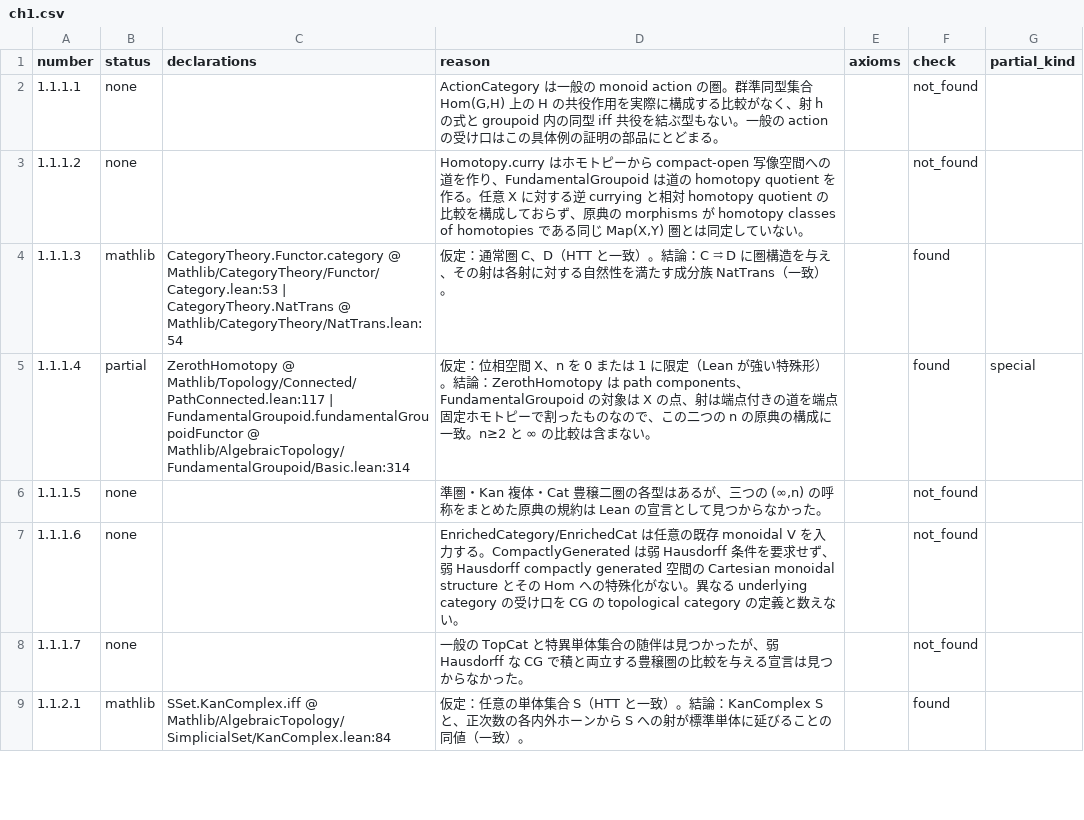
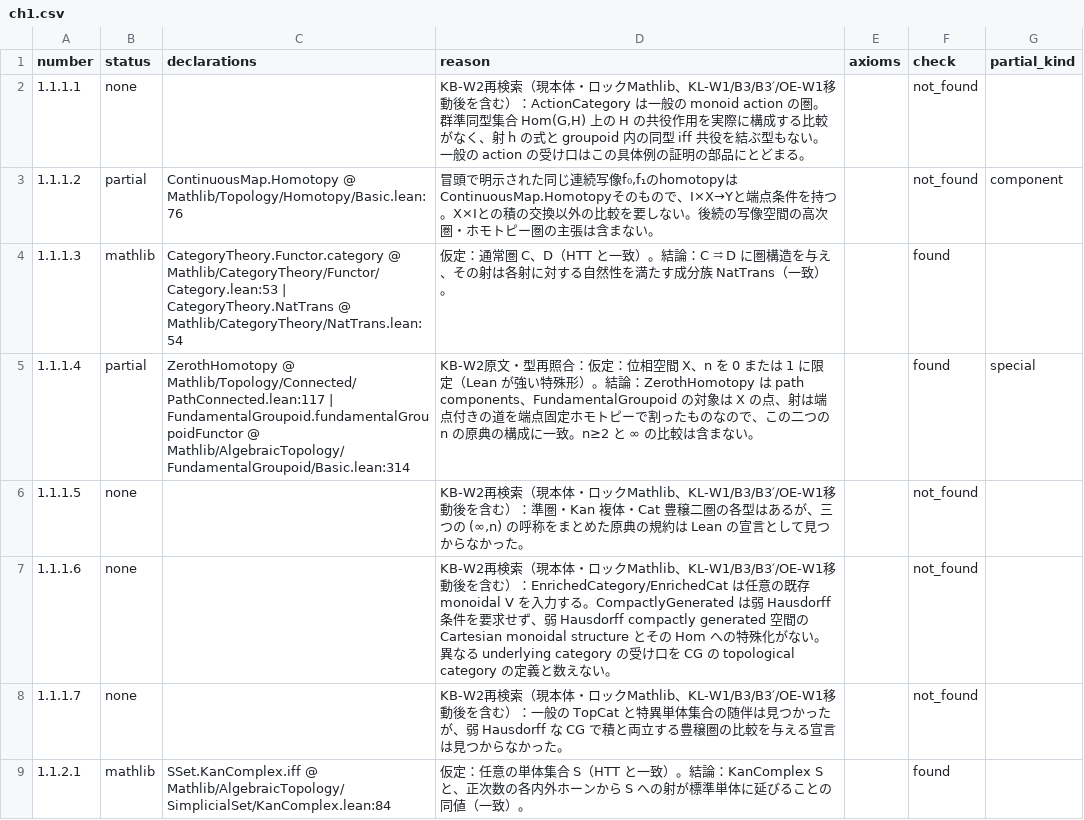
Before and after one commit to unaoya/SerrePositivity, a CSV file: research/htt-coverage/review/ch1.csv, drawn as a sheet; only a part is shown; the diff covers the shown part only.

```diff
--- a/research/htt-coverage/review/ch1.csv
+++ b/research/htt-coverage/review/ch1.csv
@@ -1,9 +1,9 @@
 number,status,declarations,reason,axioms,check,partial_kind
-1.1.1.1,none,,"ActionCategory は一般の monoid action の圏。群準同型集合 Hom(G,H) 上の H の共役作用を実際に構成する比較がなく、射 h の式と groupoid 内の同型 iff 共役を結ぶ型もない。一般の action の受け口はこの具体例の証明の部品にとどまる。",,not_found,
-1.1.1.2,none,,"Homotopy.curry はホモトピーから compact-open 写像空間への道を作り、FundamentalGroupoid は道の homotopy quotient を作る。任意 X に対する逆 currying と相対 homotopy quotient の比較を構成しておらず、原典の morphisms が homotopy classes of homotopies である同じ Map(X,Y) 圏とは同定していない。",,not_found,
+1.1.1.1,none,,"KB-W2再検索（現本体・ロックMathlib、KL-W1/B3/B3′/OE-W1移動後を含む）：ActionCategory は一般の monoid action の圏。群準同型集合 Hom(G,H) 上の H の共役作用を実際に構成する比較がなく、射 h の式と groupoid 内の同型 iff 共役を結ぶ型もない。一般の action の受け口はこの具体例の証明の部品にとどまる。",,not_found,
+1.1.1.2,partial,ContinuousMap.Homotopy @ Mathlib/Topology/Homotopy/Basic.lean:76,"冒頭で明示された同じ連続写像f₀,f₁のhomotopyはContinuousMap.Homotopyそのもので、I×X→Yと端点条件を持つ。X×Iとの積の交換以外の比較を要しない。後続の写像空間の高次圏・ホモトピー圏の主張は含まない。",,not_found,component
 1.1.1.3,mathlib,CategoryTheory.Functor.category @ Mathlib/CategoryTheory/Functor/Category.lean:53 | CategoryTheory.NatTrans @ Mathlib/CategoryTheory/NatTrans.lean:54,仮定：通常圏 C、D（HTT と一致）。結論：C ⥤ D に圏構造を与え、その射は各射に対する自然性を満たす成分族 NatTrans（一致）。,,found,
-1.1.1.4,partial,ZerothHomotopy @ Mathlib/Topology/Connected/PathConnected.lean:117 | FundamentalGroupoid.fundamentalGroupoidFunctor @ Mathlib/AlgebraicTopology/FundamentalGroupoid/Basic.lean:314,仮定：位相空間 X、n を 0 または 1 に限定（Lean が強い特殊形）。結論：ZerothHomotopy は path components、FundamentalGroupoid の対象は X の点、射は端点付きの道を端点固定ホモトピーで割ったものなので、この二つの n の原典の構成に一致。n≥2 と ∞ の比較は含まない。,,found,special
-1.1.1.5,none,,"準圏・Kan 複体・Cat 豊穣二圏の各型はあるが、三つの (∞,n) の呼称をまとめた原典の規約は Lean の宣言として見つからなかった。",,not_found,
-1.1.1.6,none,,EnrichedCategory/EnrichedCat は任意の既存 monoidal V を入力する。CompactlyGenerated は弱 Hausdorff 条件を要求せず、弱 Hausdorff compactly generated 空間の Cartesian monoidal structure とその Hom への特殊化がない。異なる underlying category の受け口を CG の topological category の定義と数えない。,,not_found,
-1.1.1.7,none,,一般の TopCat と特異単体集合の随伴は見つかったが、弱 Hausdorff な CG で積と両立する豊穣圏の比較を与える宣言は見つからなかった。,,not_found,
+1.1.1.4,partial,ZerothHomotopy @ Mathlib/Topology/Connected/PathConnected.lean:117 | FundamentalGroupoid.fundamentalGroupoidFunctor @ Mathlib/AlgebraicTopology/FundamentalGroupoid/Basic.lean:314,KB-W2原文・型再照合：仮定：位相空間 X、n を 0 または 1 に限定（Lean が強い特殊形）。結論：ZerothHomotopy は path components、FundamentalGroupoid の対象は X の点、射は端点付きの道を端点固定ホモトピーで割ったものなので、この二つの n の原典の構成に一致。n≥2 と ∞ の比較は含まない。,,found,special
+1.1.1.5,none,,"KB-W2再検索（現本体・ロックMathlib、KL-W1/B3/B3′/OE-W1移動後を含む）：準圏・Kan 複体・Cat 豊穣二圏の各型はあるが、三つの (∞,n) の呼称をまとめた原典の規約は Lean の宣言として見つからなかった。",,not_found,
+1.1.1.6,none,,KB-W2再検索（現本体・ロックMathlib、KL-W1/B3/B3′/OE-W1移動後を含む）：EnrichedCategory/EnrichedCat は任意の既存 monoidal V を入力する。CompactlyGenerated は弱 Hausdorff 条件を要求せず、弱 Hausdorff compactly generated 空間の Cartesian monoidal structure とその Hom への特殊化がない。異なる underlying category の受け口を CG の topological category の定義と数えない。,,not_found,
+1.1.1.7,none,,KB-W2再検索（現本体・ロックMathlib、KL-W1/B3/B3′/OE-W1移動後を含む）：一般の TopCat と特異単体集合の随伴は見つかったが、弱 Hausdorff な CG で積と両立する豊穣圏の比較を与える宣言は見つからなかった。,,not_found,
 1.1.2.1,mathlib,SSet.KanComplex.iff @ Mathlib/AlgebraicTopology/SimplicialSet/KanComplex.lean:84,仮定：任意の単体集合 S（HTT と一致）。結論：KanComplex S と、正次数の各内外ホーンから S への射が標準単体に延びることの同値（一致）。,,found,
```
Also changed, not shown: 76 edited cells elsewhere in this file, research/ha-coverage/review/ch0.csv, research/ha-coverage/review/chB.csv, 37 other files.
